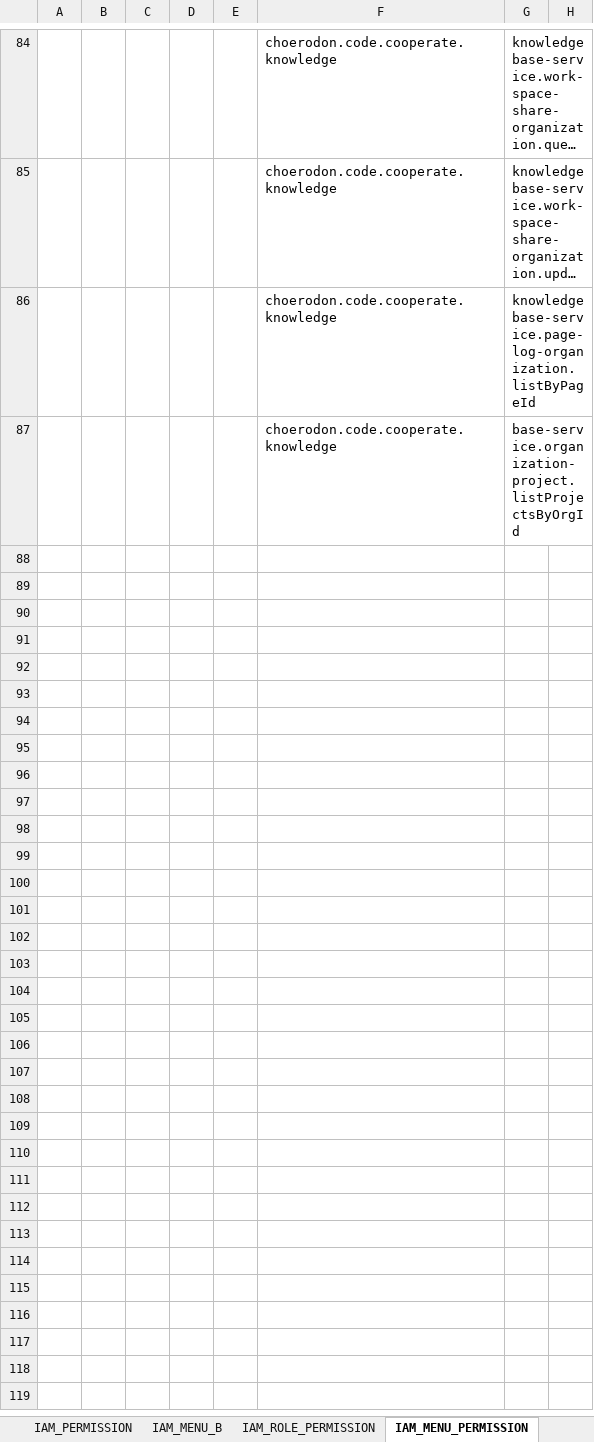
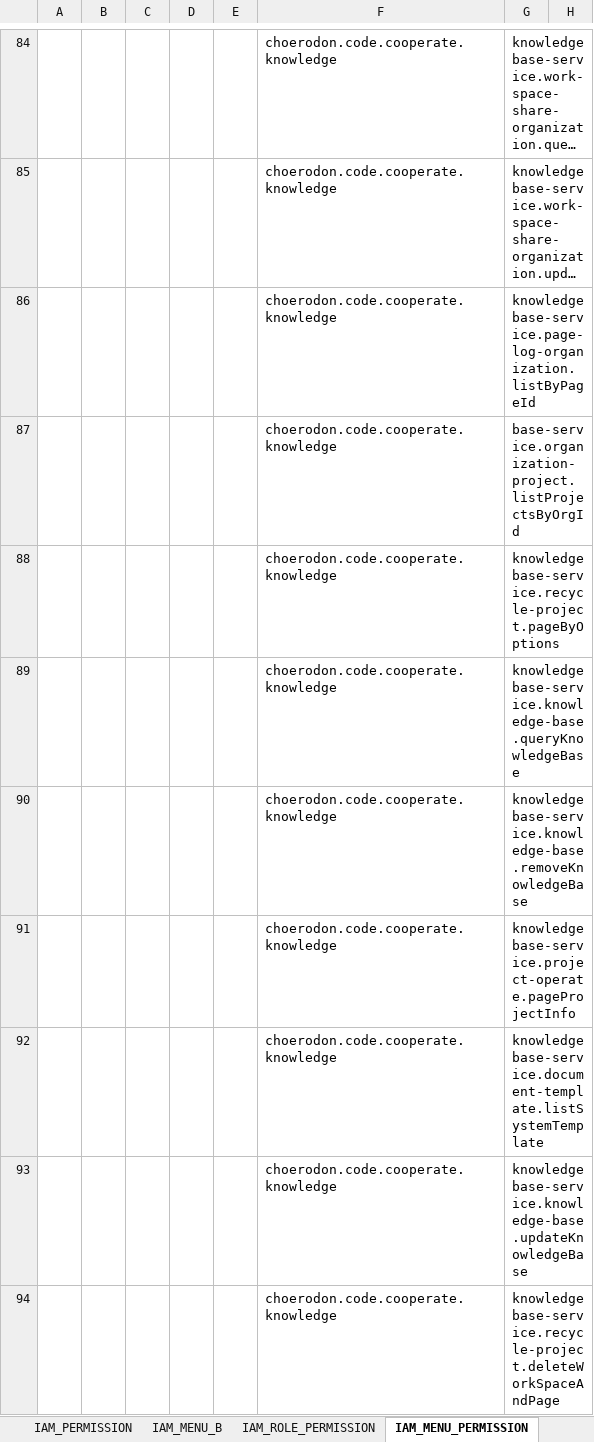
Before and after one commit to open-hand/knowledgebase-service, an Excel workbook: src/main/resources/script/meta/micro-service-init-data.xlsx, sheet IAM_MENU_PERMISSION, drawn as a sheet; only a part is shown, gaps mark what is left out; long unchanged cells end in …; values as stored, in another font and other column widths than the file's, no borders; the diff covers the shown part only; the diff names each change by its address in the sheet, - before the commit and + after, or states it on an @@ line.

```diff
--- a/src/main/resources/script/meta/micro-service-init-data.xlsx (sheet IAM_MENU_PERMISSION)
+++ b/src/main/resources/script/meta/micro-service-init-data.xlsx (sheet IAM_MENU_PERMISSION)
+row 88:  |  |  |  |  | choerodon.code.cooperate.knowledge | knowledgebase-service.recycle-project.pageByOptions
+row 89:  |  |  |  |  | choerodon.code.cooperate.knowledge | knowledgebase-service.knowledge-base.queryKnowledgeBase
+row 90:  |  |  |  |  | choerodon.code.cooperate.knowledge | knowledgebase-service.knowledge-base.removeKnowledgeBase
+row 91:  |  |  |  |  | choerodon.code.cooperate.knowledge | knowledgebase-service.project-operate.pageProjectInfo
+row 92:  |  |  |  |  | choerodon.code.cooperate.knowledge | knowledgebase-service.document-template.listSystemTemplate
+row 93:  |  |  |  |  | choerodon.code.cooperate.knowledge | knowledgebase-service.knowledge-base.updateKnowledgeBase
+row 94:  |  |  |  |  | choerodon.code.cooperate.knowledge | knowledgebase-service.recycle-project.deleteWorkSpaceAndPage
```
Also changed, not shown: 7 added rows elsewhere in this sheet, 12 other files.
